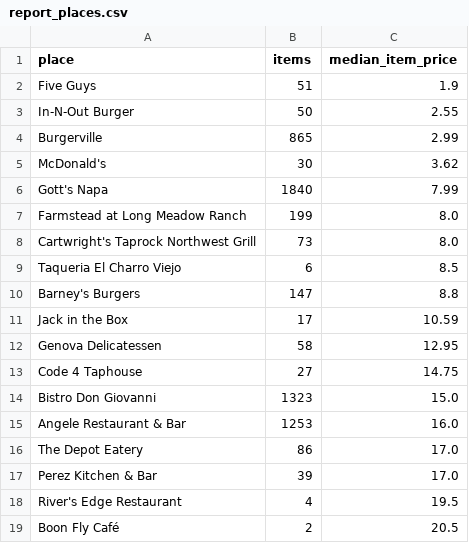
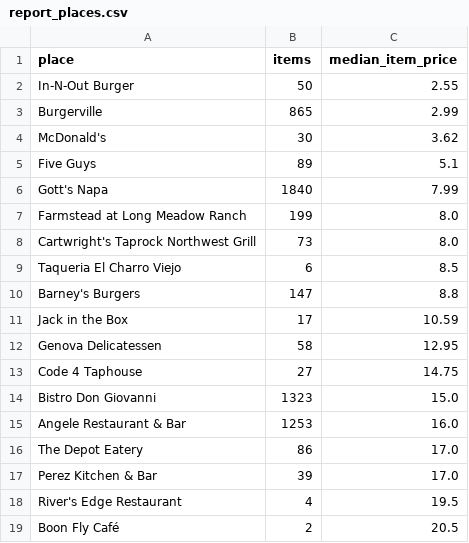
Before and after one commit to adamlevineagent/menuflation, a CSV file: data/reports/report_places.csv, drawn as a sheet.

```diff
--- a/data/reports/report_places.csv
+++ b/data/reports/report_places.csv
@@ -1,3 +1,2 @@
 place,items,median_item_price
-Five Guys,51,1.9
 In-N-Out Burger,50,2.55
@@ -5,2 +4,3 @@ Burgerville,865,2.99
 McDonald's,30,3.62
+Five Guys,89,5.1
 Gott's Napa,1840,7.99
```
Also changed, not shown: data/reports/report_series.csv, 4 other files.
